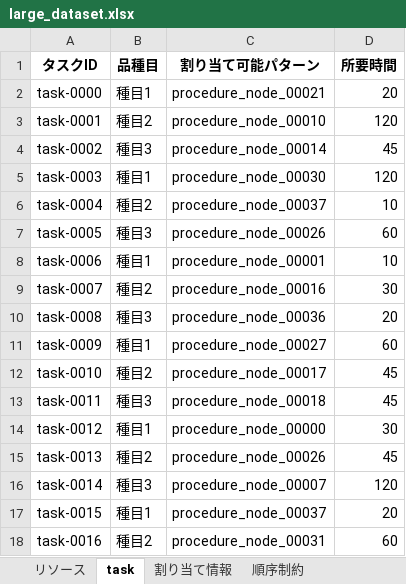
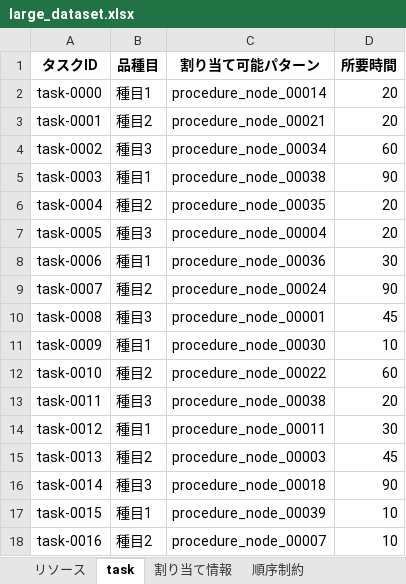
Before and after one commit to j-ito0625/dev-nodes, an Excel workbook: projects/dev/large_dataset.xlsx, sheet task, drawn as a sheet; only a part is shown; values as stored, in another font and other column widths than the file's, no borders; the diff covers the shown part only; the diff names each change by its address in the sheet, - before the commit and + after, or states it on an @@ line.

```diff
--- a/projects/dev/large_dataset.xlsx (sheet task)
+++ b/projects/dev/large_dataset.xlsx (sheet task)
-C2 (割り当て可能パターン): procedure_node_00021
+C2 (割り当て可能パターン): procedure_node_00014
-C3 (割り当て可能パターン): procedure_node_00010
+C3 (割り当て可能パターン): procedure_node_00021
-D3 (所要時間): 120
+D3 (所要時間): 20
-C4 (割り当て可能パターン): procedure_node_00014
+C4 (割り当て可能パターン): procedure_node_00034
-D4 (所要時間): 45
+D4 (所要時間): 60
-C5 (割り当て可能パターン): procedure_node_00030
+C5 (割り当て可能パターン): procedure_node_00038
-D5 (所要時間): 120
+D5 (所要時間): 90
-C6 (割り当て可能パターン): procedure_node_00037
+C6 (割り当て可能パターン): procedure_node_00035
-D6 (所要時間): 10
+D6 (所要時間): 20
-C7 (割り当て可能パターン): procedure_node_00026
+C7 (割り当て可能パターン): procedure_node_00004
-D7 (所要時間): 60
+D7 (所要時間): 20
-C8 (割り当て可能パターン): procedure_node_00001
+C8 (割り当て可能パターン): procedure_node_00036
-D8 (所要時間): 10
+D8 (所要時間): 30
-C9 (割り当て可能パターン): procedure_node_00016
+C9 (割り当て可能パターン): procedure_node_00024
-D9 (所要時間): 30
+D9 (所要時間): 90
-C10 (割り当て可能パターン): procedure_node_00036
+C10 (割り当て可能パターン): procedure_node_00001
-D10 (所要時間): 20
+D10 (所要時間): 45
-C11 (割り当て可能パターン): procedure_node_00027
+C11 (割り当て可能パターン): procedure_node_00030
-D11 (所要時間): 60
+D11 (所要時間): 10
-C12 (割り当て可能パターン): procedure_node_00017
+C12 (割り当て可能パターン): procedure_node_00022
-D12 (所要時間): 45
+D12 (所要時間): 60
-C13 (割り当て可能パターン): procedure_node_00018
+C13 (割り当て可能パターン): procedure_node_00038
-D13 (所要時間): 45
+D13 (所要時間): 20
-C14 (割り当て可能パターン): procedure_node_00000
+C14 (割り当て可能パターン): procedure_node_00011
-C15 (割り当て可能パターン): procedure_node_00026
+C15 (割り当て可能パターン): procedure_node_00003
-C16 (割り当て可能パターン): procedure_node_00007
+C16 (割り当て可能パターン): procedure_node_00018
-D16 (所要時間): 120
+D16 (所要時間): 90
-C17 (割り当て可能パターン): procedure_node_00037
+C17 (割り当て可能パターン): procedure_node_00039
-D17 (所要時間): 20
+D17 (所要時間): 10
-C18 (割り当て可能パターン): procedure_node_00031
+C18 (割り当て可能パターン): procedure_node_00007
-D18 (所要時間): 60
+D18 (所要時間): 10
```
Also changed, not shown: 157 edited cells elsewhere in this sheet, sheet 順序制約, sheet 割り当て情報, 4 other files.
